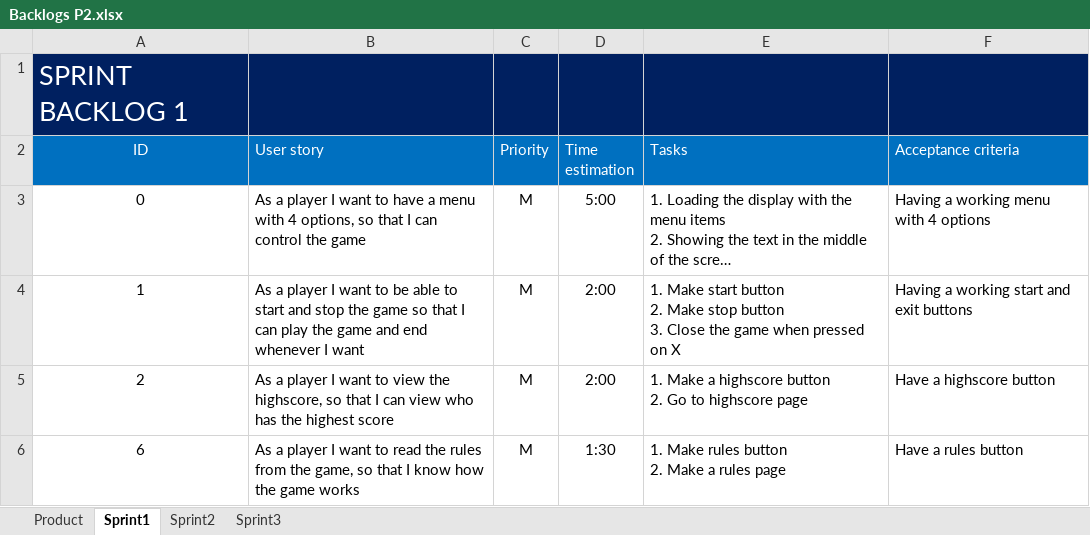
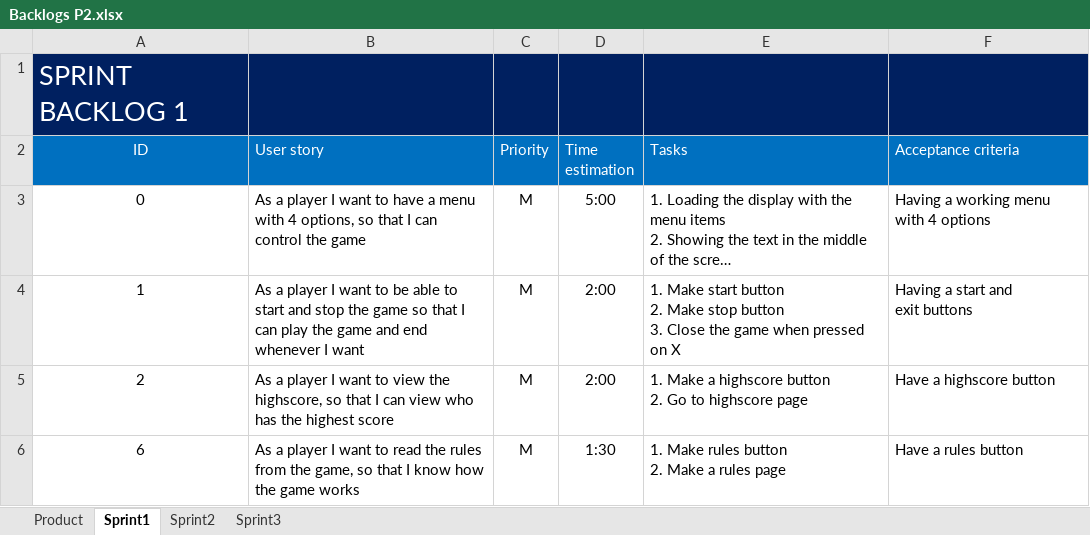
Before and after one commit to Mahermx1/informtica-1-project-2, an Excel workbook: Backlogs P2.xlsx, sheet Sprint1, drawn as a sheet; long unchanged cells end in …; values as stored, in another font and other column widths than the file's, no borders; ↵ is a line break in a cell; the diff names each change by its address in the sheet, - before the commit and + after, or states it on an @@ line.

Commit message:
Add files via upload

```diff
--- a/Backlogs P2.xlsx (sheet Sprint1)
+++ b/Backlogs P2.xlsx (sheet Sprint1)
-F4 (Acceptance criteria): Having a working start and ↵ exit buttons
+F4 (Acceptance criteria): Having a start and ↵ exit buttons
```
